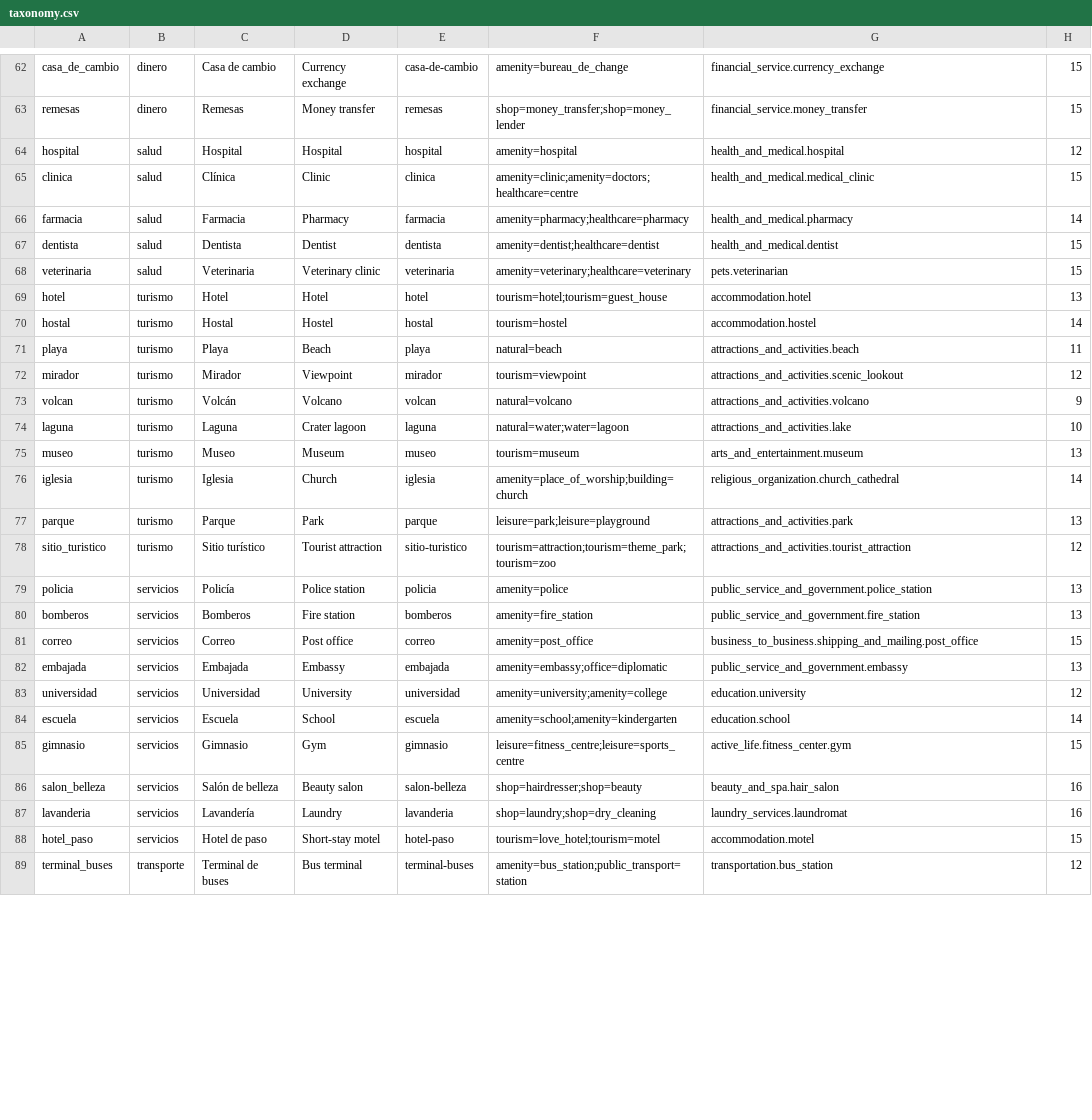
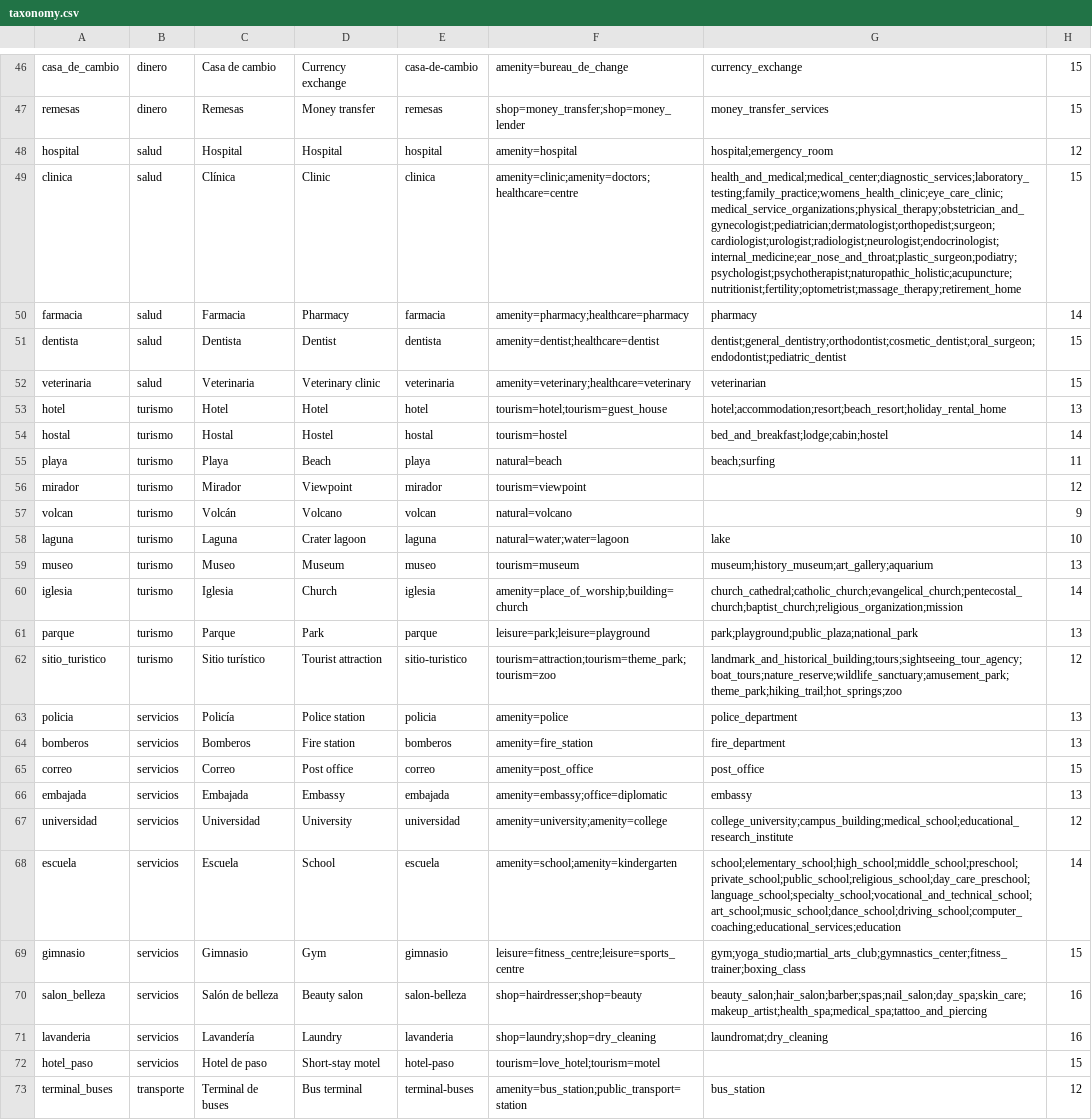
Before and after one commit to Yothisislogan/gps, a CSV file: docs/taxonomy.csv, drawn as a sheet; only a part is shown, gaps mark what is left out; addresses are those after the commit; the diff covers the shown part only; the diff names each change by its address in the sheet, - before the commit and + after, or states it on an @@ line.

```diff
--- a/docs/taxonomy.csv
+++ b/docs/taxonomy.csv
-G46: financial_service.currency_exchange
+G46: currency_exchange
-G47: financial_service.money_transfer
+G47: money_transfer_services
-G48: health_and_medical.hospital
+G48: hospital;emergency_room
-G49: health_and_medical.medical_clinic
+G49: health_and_medical;medical_center;diagnostic_services;laboratory_testing;family_practice;womens_health_clinic;eye_care_clinic;medical_service_organizations;physical_therapy;obstetrician_and_gynecologist;pediatrician;dermatologist;orthopedist;surgeon;cardiologist;urologist;radiologist;neurologist;endocrinologist;internal_medicine;ear_nose_and_throat;plastic_surgeon;podiatry;psychologist;psychotherapist;naturopathic_holistic;acupuncture;nutritionist;fertility;optometrist;massage_therapy;retirement_home
-G50: health_and_medical.pharmacy
+G50: pharmacy
-G51: health_and_medical.dentist
+G51: dentist;general_dentistry;orthodontist;cosmetic_dentist;oral_surgeon;endodontist;pediatric_dentist
-G52: pets.veterinarian
+G52: veterinarian
-G53: accommodation.hotel
+G53: hotel;accommodation;resort;beach_resort;holiday_rental_home
-G54: accommodation.hostel
+G54: bed_and_breakfast;lodge;cabin;hostel
-G55: attractions_and_activities.beach
+G55: beach;surfing
-G56: attractions_and_activities.scenic_lookout
+G56: (empty)
-G57: attractions_and_activities.volcano
+G57: (empty)
-G58: attractions_and_activities.lake
+G58: lake
-G59: arts_and_entertainment.museum
+G59: museum;history_museum;art_gallery;aquarium
-G60: religious_organization.church_cathedral
+G60: church_cathedral;catholic_church;evangelical_church;pentecostal_church;baptist_church;religious_organization;mission
-G61: attractions_and_activities.park
+G61: park;playground;public_plaza;national_park
-G62: attractions_and_activities.tourist_attraction
+G62: landmark_and_historical_building;tours;sightseeing_tour_agency;boat_tours;nature_reserve;wildlife_sanctuary;amusement_park;theme_park;hiking_trail;hot_springs;zoo
-G63: public_service_and_government.police_station
+G63: police_department
-G64: public_service_and_government.fire_station
+G64: fire_department
-G65: business_to_business.shipping_and_mailing.post_office
+G65: post_office
-G66: public_service_and_government.embassy
+G66: embassy
-G67: education.university
+G67: college_university;campus_building;medical_school;educational_research_institute
-G68: education.school
+G68: school;elementary_school;high_school;middle_school;preschool;private_school;public_school;religious_school;day_care_preschool;language_school;specialty_school;vocational_and_technical_school;art_school;music_school;dance_school;driving_school;computer_coaching;educational_services;education
-G69: active_life.fitness_center.gym
+G69: gym;yoga_studio;martial_arts_club;gymnastics_center;fitness_trainer;boxing_class
-G70: beauty_and_spa.hair_salon
+G70: beauty_salon;hair_salon;barber;spas;nail_salon;day_spa;skin_care;makeup_artist;health_spa;medical_spa;tattoo_and_piercing
-G71: laundry_services.laundromat
+G71: laundromat;dry_cleaning
-G72: accommodation.motel
+G72: (empty)
-G73: transportation.bus_station
+G73: bus_station
```
Also changed, not shown: 5 added rows, 21 removed rows and 42 edited cells elsewhere in this file, 4 other files.
